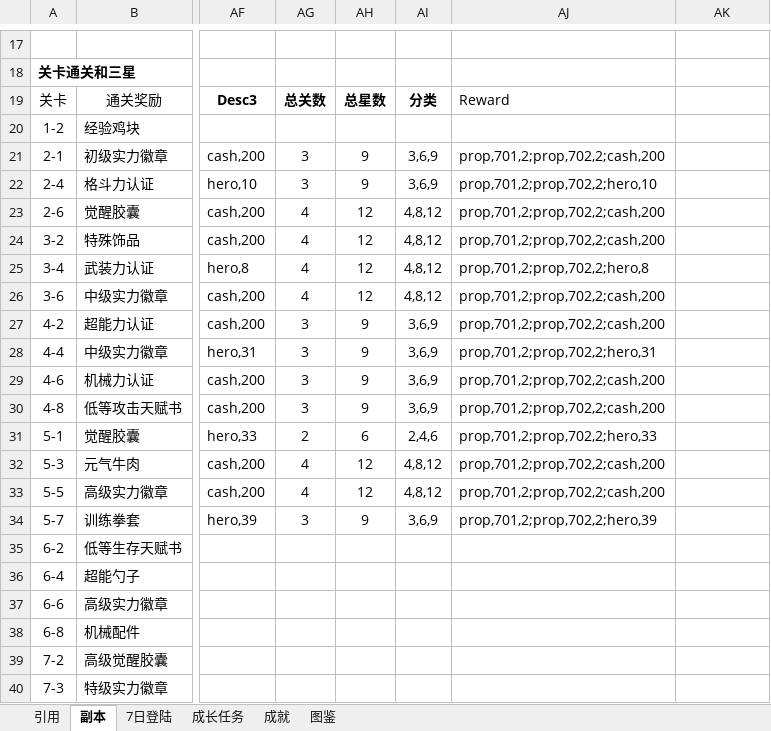
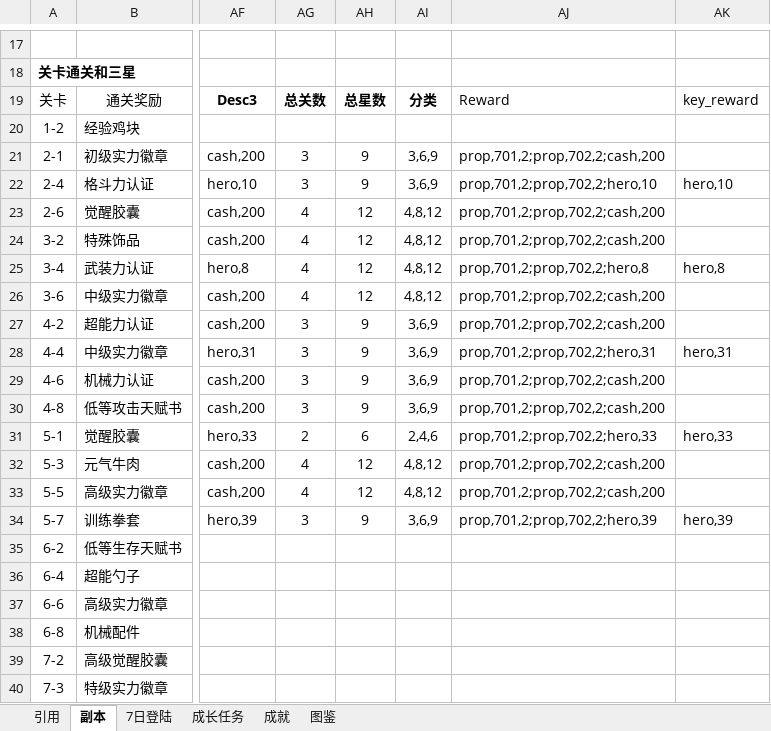
Before and after one commit to lengye49/OPM_Excel, an Excel workbook: OPM经济数值/一次性奖励.xlsx, sheet 副本, drawn as a sheet; only a part is shown, gaps mark what is left out; values as stored, in another font and other column widths than the file's, no borders; the diff names each change by its address in the sheet, - before the commit and + after, or states it on an @@ line.

```diff
--- a/OPM经济数值/一次性奖励.xlsx (sheet 副本)
+++ b/OPM经济数值/一次性奖励.xlsx (sheet 副本)
-AK19: (empty)
+AK19: key_reward
-AK22: (empty)
+AK22: hero,10
-AK25: (empty)
+AK25: hero,8
-AK28: (empty)
+AK28: hero,31
-AK31: (empty)
+AK31: hero,33
-AK34: (empty)
+AK34: hero,39
```
Also changed, not shown: OPM经济数值/活动_2_小猪存钱罐.xlsx, OPM经济数值/活动_3_调皮的索尼克.xlsx.
